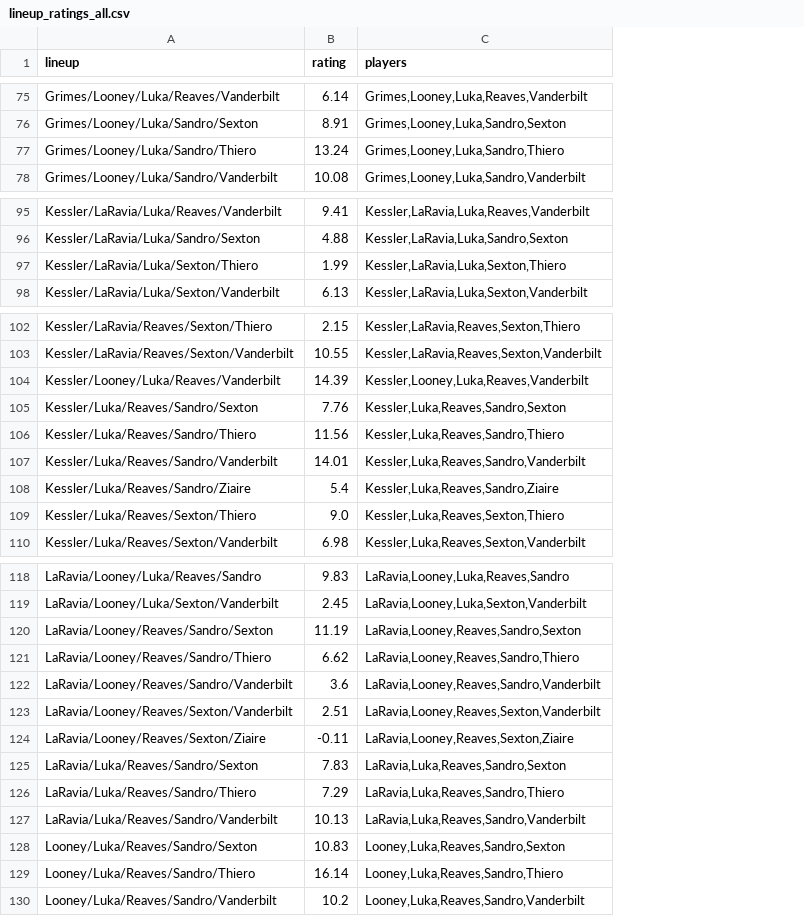
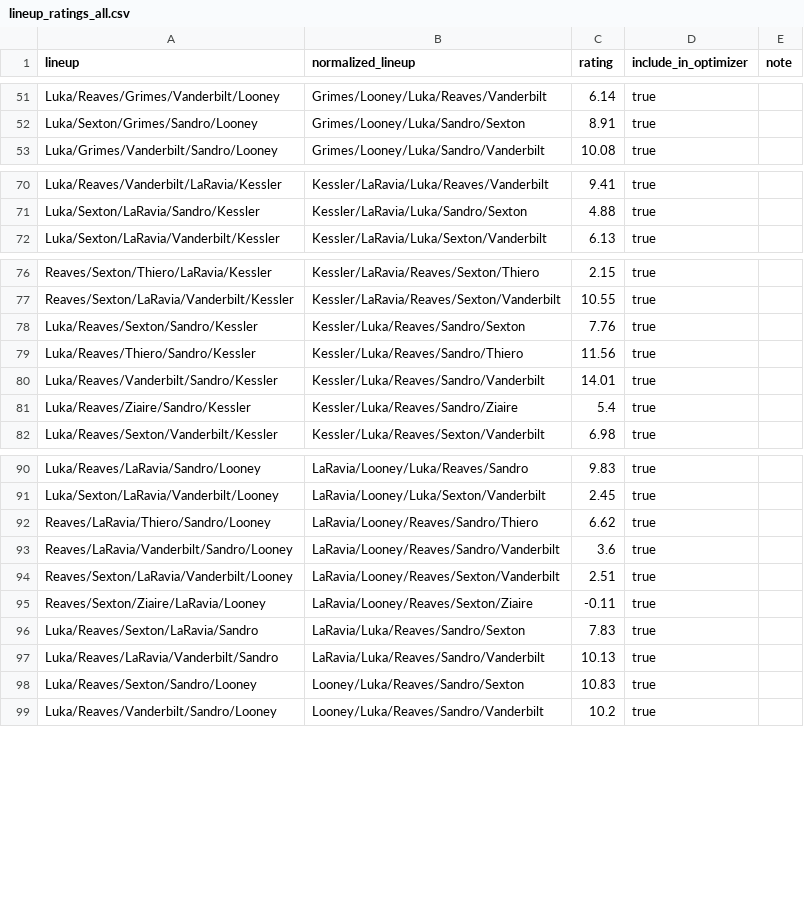
Before and after one commit to nimishtodi/LakersRotationOptimizer, a CSV file: lineup_ratings_all.csv, drawn as a sheet; only a part is shown, gaps mark what is left out; removed rows and columns are numbered as before the commit, all else as after; the diff covers the shown part only; the diff names each change by its address in the sheet, - before the commit and + after, or states it on an @@ line.

```diff
--- a/lineup_ratings_all.csv
+++ b/lineup_ratings_all.csv
+column A (lineup), rows 51-53: Luka/Reaves/Grimes/Vanderbilt/Looney | Luka/Sexton/Grimes/Sandro/Looney | Luka/Grimes/Vanderbilt/Sandro/Looney; rows 70-72: Luka/Reaves/Vanderbilt/LaRavia/Kessler | Luka/Sexton/LaRavia/Sandro/Kessler | Luka/Sexton/LaRavia/Vanderbilt/Kessler; rows 76-82: Reaves/Sexton/Thiero/LaRavia/Kessler | Reaves/Sexton/LaRavia/Vanderbilt/Kessler | Luka/Reaves/Sexton/Sandro/Kessler | Luka/Reaves/Thiero/Sandro/Kessler | Luka/Reaves/Vanderbilt/Sandro/Kessler | Luka/Reaves/Ziaire/Sandro/Kessler | Luka/Reaves/Sexton/Vanderbilt/Kessler; rows 90-99: Luka/Reaves/LaRavia/Sandro/Looney | Luka/Sexton/LaRavia/Vanderbilt/Looney | Reaves/LaRavia/Thiero/Sandro/Looney | Reaves/LaRavia/Vanderbilt/Sandro/Looney | Reaves/Sexton/LaRavia/Vanderbilt/Looney | Reaves/Sexton/Ziaire/LaRavia/Looney | Luka/Reaves/Sexton/LaRavia/Sandro | Luka/Reaves/LaRavia/Vanderbilt/Sandro | Luka/Reaves/Sexton/Sandro/Looney | Luka/Reaves/Vanderbilt/Sandro/Looney
-column C (players), rows 75-76: Grimes,Looney,Luka,Reaves,Vanderbilt | Grimes,Looney,Luka,Sandro,Sexton; row 78: Grimes,Looney,Luka,Sandro,Vanderbilt; rows 95-96: Kessler,LaRavia,Luka,Reaves,Vanderbilt | Kessler,LaRavia,Luka,Sandro,Sexton; row 98: Kessler,LaRavia,Luka,Sexton,Vanderbilt; rows 102-103: Kessler,LaRavia,Reaves,Sexton,Thiero | Kessler,LaRavia,Reaves,Sexton,Vanderbilt; rows 105-108: Kessler,Luka,Reaves,Sandro,Sexton | Kessler,Luka,Reaves,Sandro,Thiero | Kessler,Luka,Reaves,Sandro,Vanderbilt | Kessler,Luka,Reaves,Sandro,Ziaire; row 110: Kessler,Luka,Reaves,Sexton,Vanderbilt; rows 118-119: LaRavia,Looney,Luka,Reaves,Sandro | LaRavia,Looney,Luka,Sexton,Vanderbilt; rows 121-125: LaRavia,Looney,Reaves,Sandro,Thiero | LaRavia,Looney,Reaves,Sandro,Vanderbilt | LaRavia,Looney,Reaves,Sexton,Vanderbilt | LaRavia,Looney,Reaves,Sexton,Ziaire | LaRavia,Luka,Reaves,Sandro,Sexton; rows 127-128: LaRavia,Luka,Reaves,Sandro,Vanderbilt | Looney,Luka,Reaves,Sandro,Sexton; row 130: Looney,Luka,Reaves,Sandro,Vanderbilt
+column D (include_in_optimizer), rows 51-53: all true; rows 70-72: all true; rows 76-82: all true; rows 90-99: all true
+column E (note), empty
-B1: lineup
+B1: normalized_lineup
-row 77: Grimes/Looney/Luka/Sandro/Thiero | 13.24 | Grimes,Looney,Luka,Sandro,Thiero
-row 97: Kessler/LaRavia/Luka/Sexton/Thiero | 1.99 | Kessler,LaRavia,Luka,Sexton,Thiero
-row 104: Kessler/Looney/Luka/Reaves/Vanderbilt | 14.39 | Kessler,Looney,Luka,Reaves,Vanderbilt
-row 109: Kessler/Luka/Reaves/Sexton/Thiero | 9.0 | Kessler,Luka,Reaves,Sexton,Thiero
-row 120: LaRavia/Looney/Reaves/Sandro/Sexton | 11.19 | LaRavia,Looney,Reaves,Sandro,Sexton
-row 126: LaRavia/Luka/Reaves/Sandro/Thiero | 7.29 | LaRavia,Luka,Reaves,Sandro,Thiero
-row 129: Looney/Luka/Reaves/Sandro/Thiero | 16.14 | Looney,Luka,Reaves,Sandro,Thiero
```
Also changed, not shown: 24 removed rows elsewhere in this file, lineup_ratings_active.csv, 3 other files.
